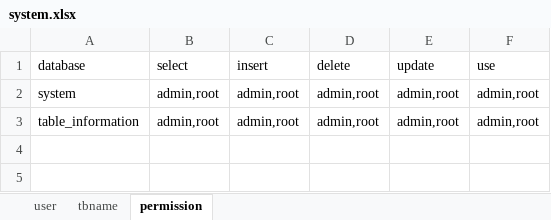
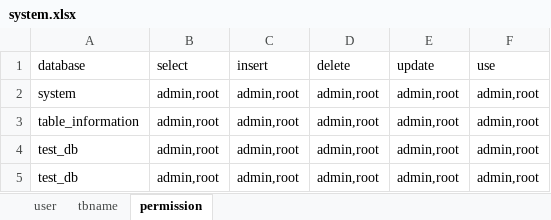
Before and after one commit to Routhleck/MINI_DBMS, an Excel workbook: data/system.xlsx, sheet permission, drawn as a sheet; values as stored, in another font and other column widths than the file's, no borders; the diff names each change by its address in the sheet, - before the commit and + after, or states it on an @@ line.

```diff
--- a/data/system.xlsx (sheet permission)
+++ b/data/system.xlsx (sheet permission)
+row 4: test_db | admin,root | admin,root | admin,root | admin,root | admin,root
+row 5: test_db | admin,root | admin,root | admin,root | admin,root | admin,root
```
Also changed, not shown: data/table_information.xlsx, 15 other files.
